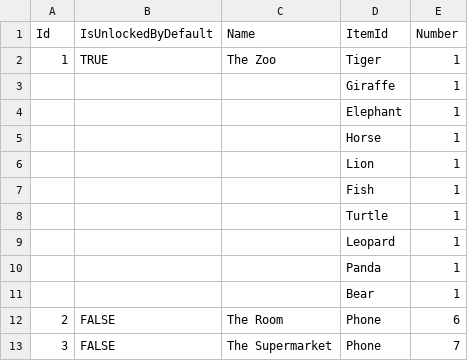
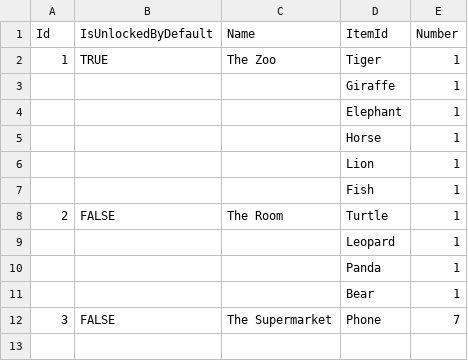
Before and after one commit to NhanVo-gmt/Find-Hidden-Object, a CSV file: Assets/Resources/BlueprintData/Level.csv, drawn as a sheet; removed rows and columns are numbered as before the commit, all else as after; the diff names each change by its address in the sheet, - before the commit and + after, or states it on an @@ line.

Commit message:
update select item view

```diff
--- a/Assets/Resources/BlueprintData/Level.csv
+++ b/Assets/Resources/BlueprintData/Level.csv
-row 8:  |  |  | Turtle | 1
+row 8: 2 | FALSE | The Room | Turtle | 1
-row 12: 2 | FALSE | The Room | Phone | 6
```
Also changed, not shown: 1 other file.
